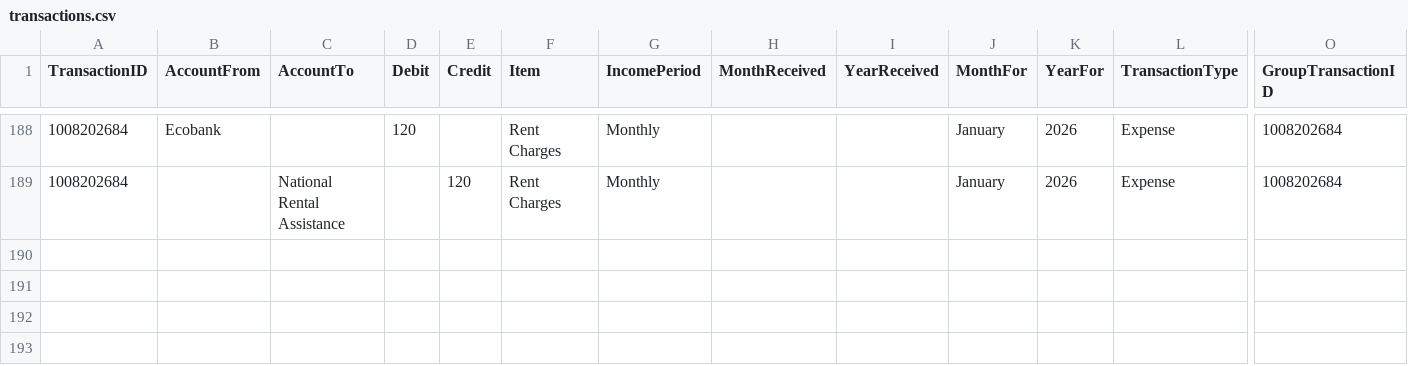
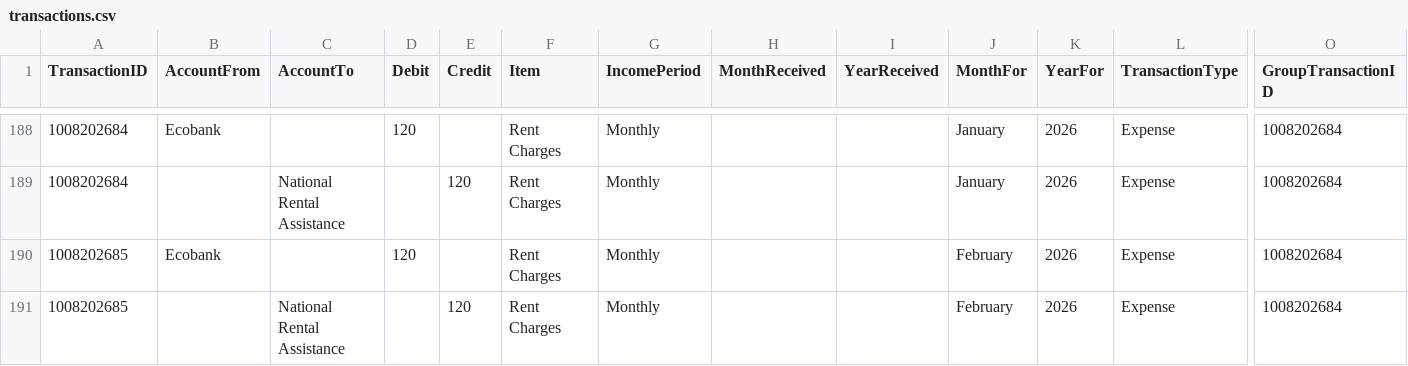
Before and after one commit to lolaaaaa1/lifeOS, a CSV file: data/transactions.csv, drawn as a sheet; only a part is shown, gaps mark what is left out; rows hold the shown columns only; the diff names each change by its address in the sheet, - before the commit and + after, or states it on an @@ line.

Commit message:
Add txn 1008202685

```diff
--- a/data/transactions.csv
+++ b/data/transactions.csv
+row 190: 1008202685 | Ecobank |  | 120 |  | Rent Charges | Monthly |  |  | February | 2026 | Expense | 1008202684
+row 191: 1008202685 |  | National Rental Assistance |  | 120 | Rent Charges | Monthly |  |  | February | 2026 | Expense | 1008202684
```
